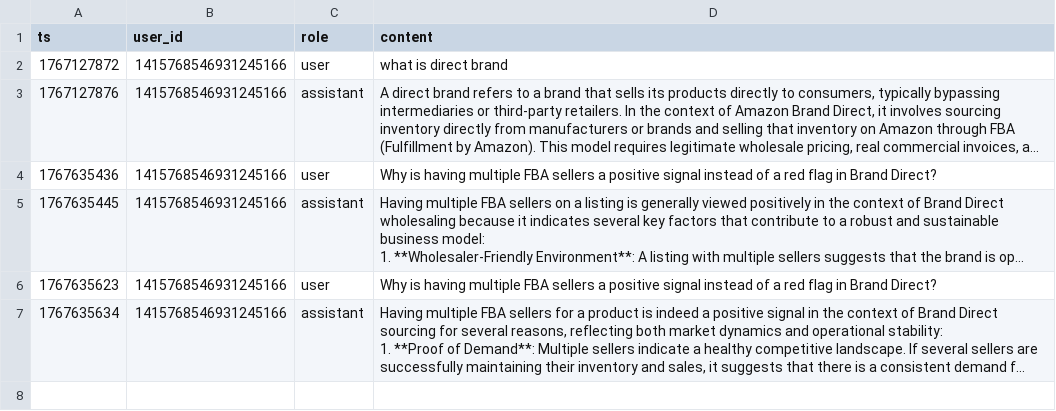
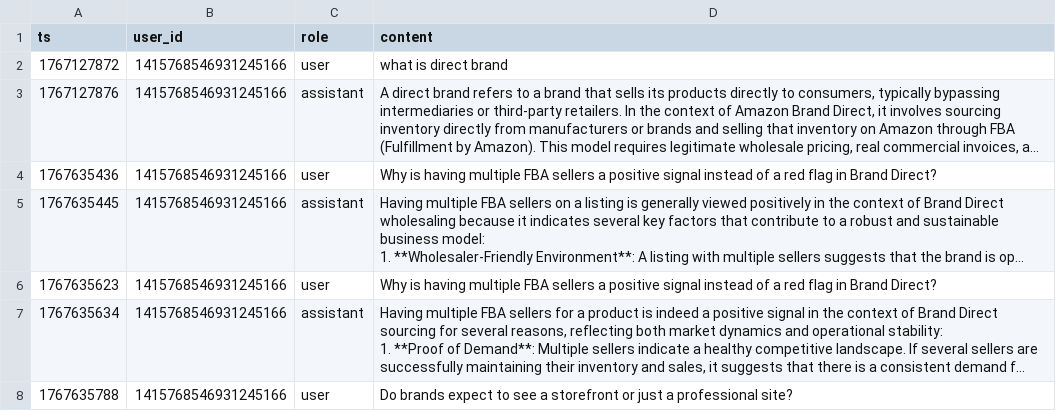
Before and after one commit to VisionOra/VV_sourcing_discord_bot, a CSV file: user_memory.csv, drawn as a sheet; only a part is shown; long unchanged cells end in …; the diff covers the shown part only; the diff names each change by its address in the sheet, - before the commit and + after, or states it on an @@ line.

```diff
--- a/user_memory.csv
+++ b/user_memory.csv
+row 8: 1767635788 | 1415768546931245166 | user | Do brands expect to see a storefront or just a professional site?
```
Also changed, not shown: 1 added row elsewhere in this file, 1 other file.
